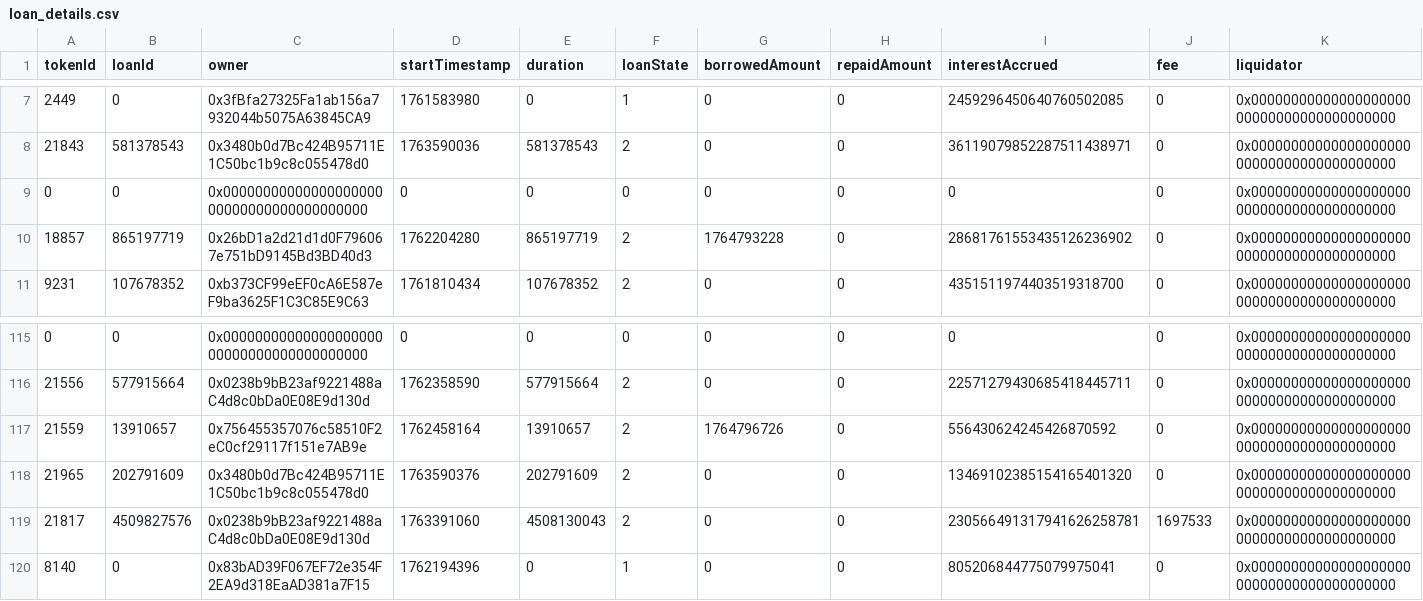
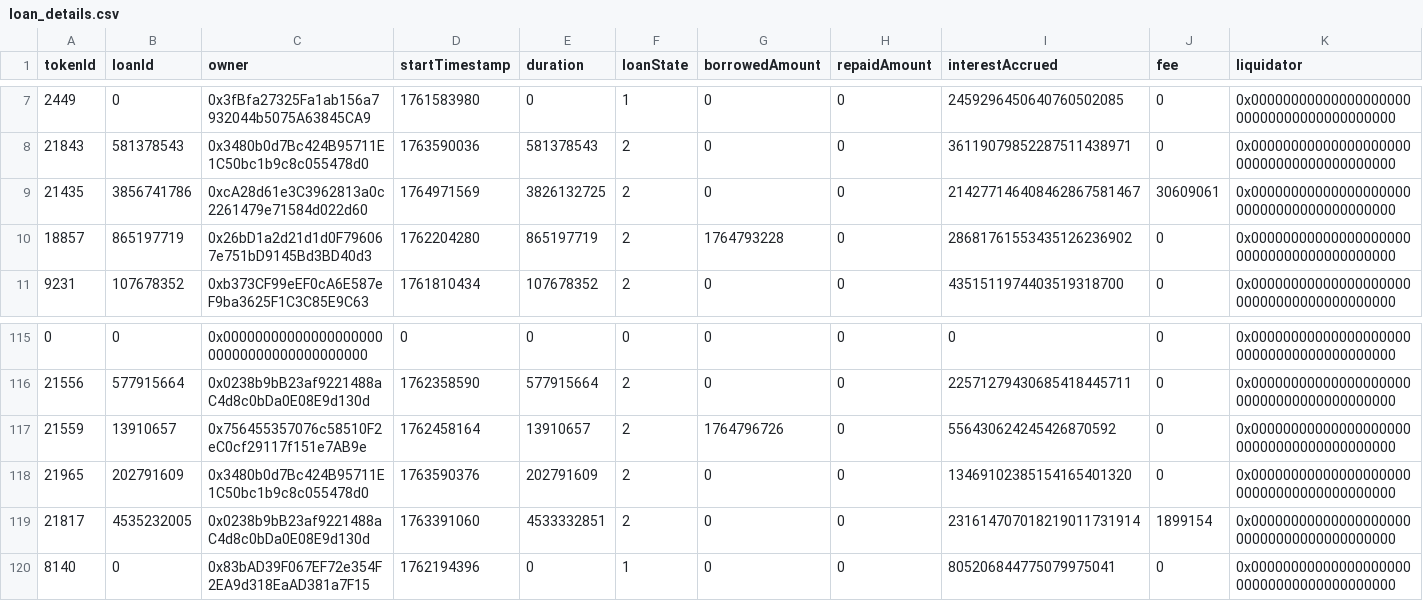
Before and after one commit to vinit-wq/dataFile, a CSV file: loan_details.csv, drawn as a sheet; only a part is shown, gaps mark what is left out; removed rows and columns are numbered as before the commit, all else as after; rows hold the shown columns only; the diff names each change by its address in the sheet, - before the commit and + after, or states it on an @@ line.

Commit message:
Update loan_details.csv

```diff
--- a/loan_details.csv
+++ b/loan_details.csv
-row 9: 0 | 0 | 0x0000000000000000000000000000000000000000 | 0 | 0 | 0 | 0 | 0 | 0 | 0 | 0x0000000000000000000000000000000000000000
+row 9: 21435 | 3856741786 | 0xcA28d61e3C3962813a0c2261479e71584d022d60 | 1764971569 | 3826132725 | 2 | 0 | 0 | 214277146408462867581467 | 30609061 | 0x0000000000000000000000000000000000000000
-B119 (loanId): 4509827576
+B119 (loanId): 4535232005
-E119 (duration): 4508130043
+E119 (duration): 4533332851
-I119 (interestAccrued): 230566491317941626258781
+I119 (interestAccrued): 231614707018219011731914
-J119 (fee): 1697533
+J119 (fee): 1899154
```
